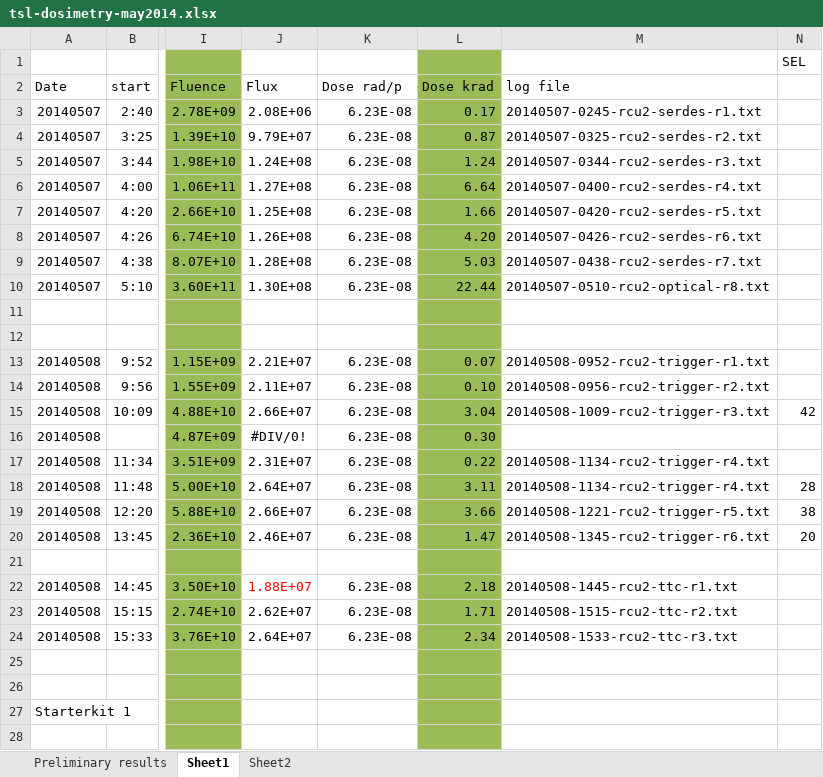
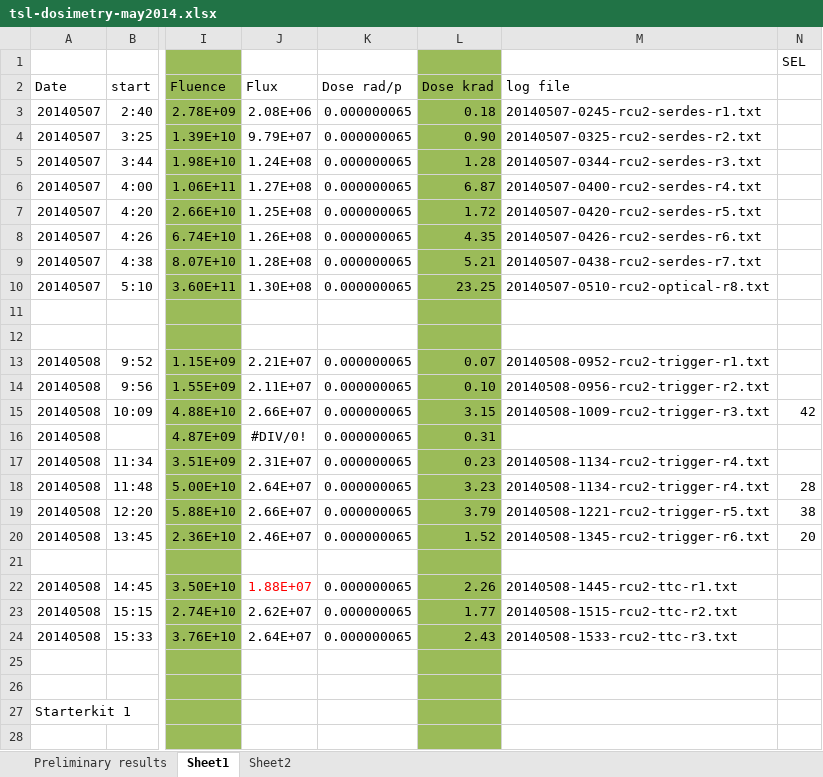
Before and after one commit to Ingis/Master_thesis, an Excel workbook: Useful data_files/TSL/tsl-dosimetry-may2014.xlsx, sheet Sheet1, drawn as a sheet; only a part is shown, gaps mark what is left out; values as stored, in another font and other column widths than the file's, no borders; the diff covers the shown part only; the diff names each change by its address in the sheet, - before the commit and + after, or states it on an @@ line.

Commit message:
fixed calculations

```diff
--- a/Useful data_files/TSL/tsl-dosimetry-may2014.xlsx (sheet Sheet1)
+++ b/Useful data_files/TSL/tsl-dosimetry-may2014.xlsx (sheet Sheet1)
-K3:K10 (Dose rad/p): 6.23E-08
+K3:K10 (Dose rad/p): 0.000000065
-L3 (Dose krad): 0.17
+L3 (Dose krad): 0.18
-L4 (Dose krad): 0.87
+L4 (Dose krad): 0.90
-L5 (Dose krad): 1.24
+L5 (Dose krad): 1.28
-L6 (Dose krad): 6.64
+L6 (Dose krad): 6.87
-L7 (Dose krad): 1.66
+L7 (Dose krad): 1.72
-L8 (Dose krad): 4.20
+L8 (Dose krad): 4.35
-L9 (Dose krad): 5.03
+L9 (Dose krad): 5.21
-L10 (Dose krad): 22.44
+L10 (Dose krad): 23.25
-K13:K20 (Dose rad/p): 6.23E-08
+K13:K20 (Dose rad/p): 0.000000065
-L15 (Dose krad): 3.04
+L15 (Dose krad): 3.15
-L16 (Dose krad): 0.30
+L16 (Dose krad): 0.31
-L17 (Dose krad): 0.22
+L17 (Dose krad): 0.23
-L18 (Dose krad): 3.11
+L18 (Dose krad): 3.23
-L19 (Dose krad): 3.66
+L19 (Dose krad): 3.79
-L20 (Dose krad): 1.47
+L20 (Dose krad): 1.52
-K22:K24 (Dose rad/p): 6.23E-08
+K22:K24 (Dose rad/p): 0.000000065
-L22 (Dose krad): 2.18
+L22 (Dose krad): 2.26
-L23 (Dose krad): 1.71
+L23 (Dose krad): 1.77
-L24 (Dose krad): 2.34
+L24 (Dose krad): 2.43
```
Also changed, not shown: 38 edited cells elsewhere in this sheet, sheet Sheet2.
